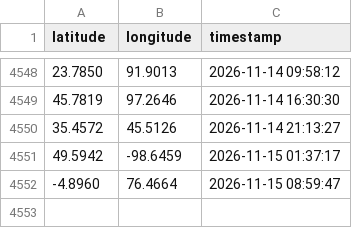
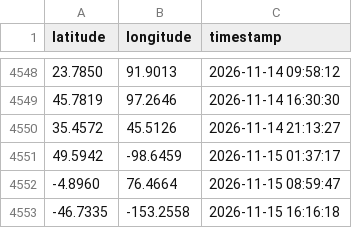
Before and after one commit to utkarshilh/space, a CSV file: output.csv, drawn as a sheet; only a part is shown, gaps mark what is left out; the diff names each change by its address in the sheet, - before the commit and + after, or states it on an @@ line.

```diff
--- a/output.csv
+++ b/output.csv
+row 4553: -46.7335 | -153.2558 | 2026-11-15 16:16:18
```
